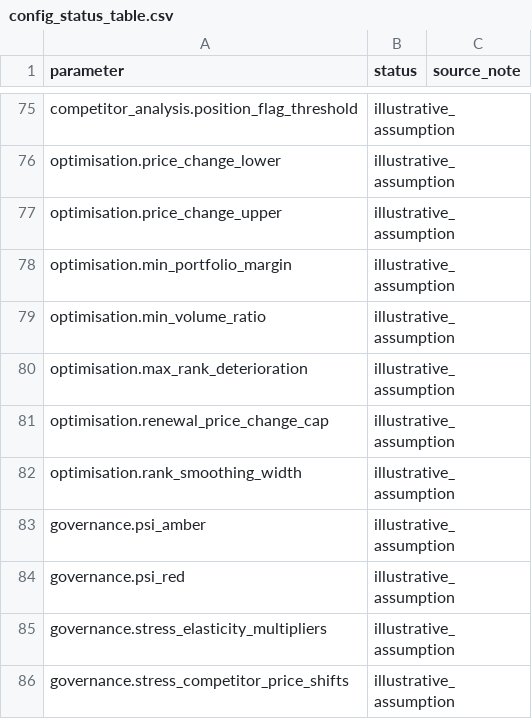
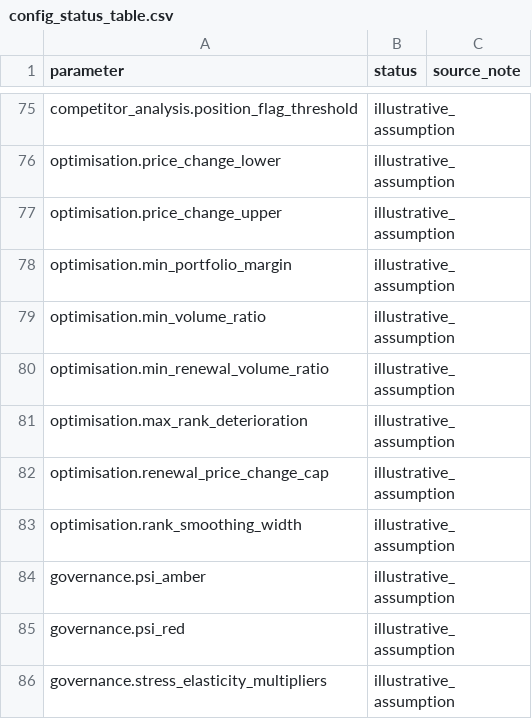
Before and after one commit to DigitalActuaryPS/uk-motor-retail-pricing, a CSV file: data/processed/config_status_table.csv, drawn as a sheet; only a part is shown, gaps mark what is left out; the shorter side is filled out with more unchanged rows.

```diff
--- a/data/processed/config_status_table.csv
+++ b/data/processed/config_status_table.csv
@@ -79,2 +79,3 @@ optimisation.min_portfolio_margin,illustrative_assumption,
 optimisation.min_volume_ratio,illustrative_assumption,
+optimisation.min_renewal_volume_ratio,illustrative_assumption,
 optimisation.max_rank_deterioration,illustrative_assumption,
```
Also changed, not shown: 7 other files.
